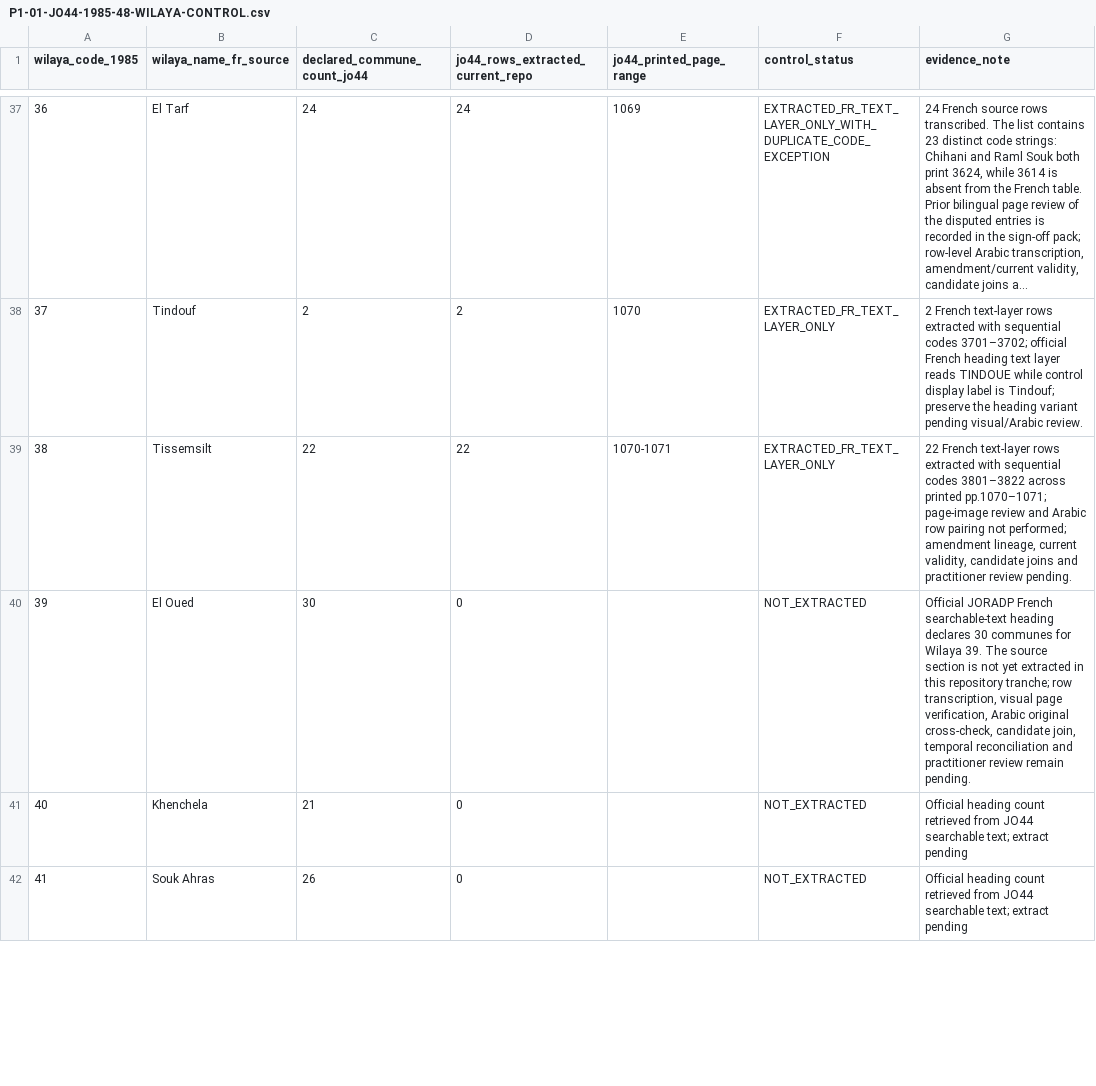
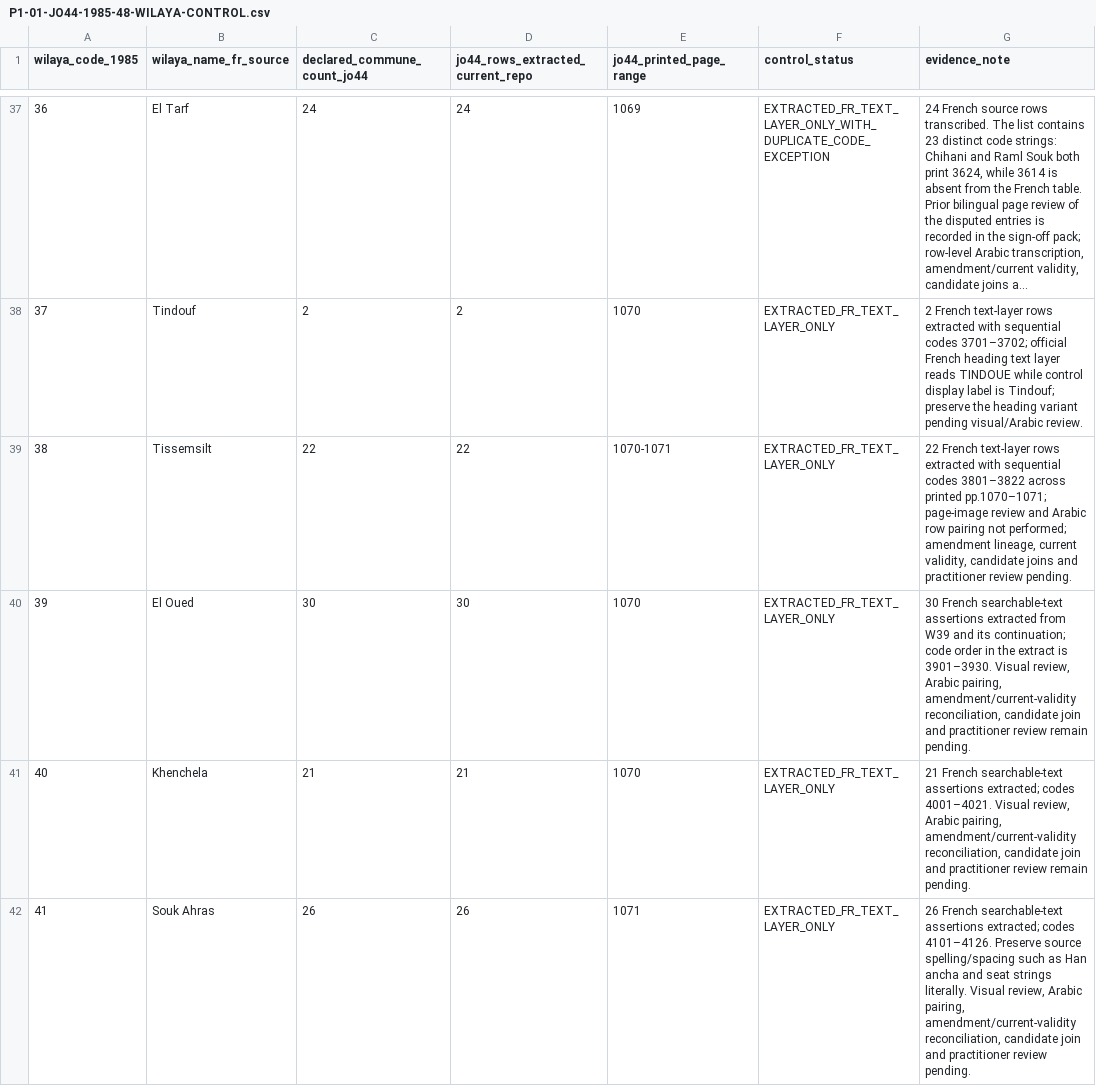
Before and after one commit to younestech31/PROMO-GEST, a CSV file: docs/reference-data/P1-01-JO44-1985-48-WILAYA-CONTROL.csv, drawn as a sheet; only a part is shown, gaps mark what is left out; long unchanged cells end in …; the diff covers the shown part only; the diff names each change by its address in the sheet, - before the commit and + after, or states it on an @@ line.

Commit message:
docs(reference-data): complete JO44 section extraction control

```diff
--- a/docs/reference-data/P1-01-JO44-1985-48-WILAYA-CONTROL.csv
+++ b/docs/reference-data/P1-01-JO44-1985-48-WILAYA-CONTROL.csv
-D40 (jo44_rows_extracted_current_repo): 0
+D40 (jo44_rows_extracted_current_repo): 30
-E40:E41 (jo44_printed_page_range): (empty)
+E40:E41 (jo44_printed_page_range): 1070
-F40:F42 (control_status): NOT_EXTRACTED
+F40:F42 (control_status): EXTRACTED_FR_TEXT_LAYER_ONLY
-G40 (evidence_note): Official JORADP French searchable-text heading declares 30 communes for Wilaya 39. The source section is not yet extracted in this repository tranche; row transcription, visual page verification, Arabic original cross-check, candidate join, temporal reconciliation and practitioner…
+G40 (evidence_note): 30 French searchable-text assertions extracted from W39 and its continuation; code order in the extract is 3901–3930. Visual review, Arabic pairing, amendment/current-validity reconciliation, candidate join and practitioner…
-D41 (jo44_rows_extracted_current_repo): 0
+D41 (jo44_rows_extracted_current_repo): 21
-G41 (evidence_note): Official heading count retrieved from JO44 searchable text; extract pending
+G41 (evidence_note): 21 French searchable-text assertions extracted; codes 4001–4021. Visual review, Arabic pairing, amendment/current-validity reconciliation, candidate join and practitioner review remain pending.
-D42 (jo44_rows_extracted_current_repo): 0
+D42 (jo44_rows_extracted_current_repo): 26
-E42 (jo44_printed_page_range): (empty)
+E42 (jo44_printed_page_range): 1071
-G42 (evidence_note): Official heading count retrieved from JO44 searchable text; extract pending
+G42 (evidence_note): 26 French searchable-text assertions extracted; codes 4101–4126. Preserve source spelling/spacing such as Han ancha and seat strings literally. Visual review, Arabic pairing, amendment/current-validity reconciliation, candidate join and practitioner review pending.
```
Also changed, not shown: 20 edited cells elsewhere in this file.
